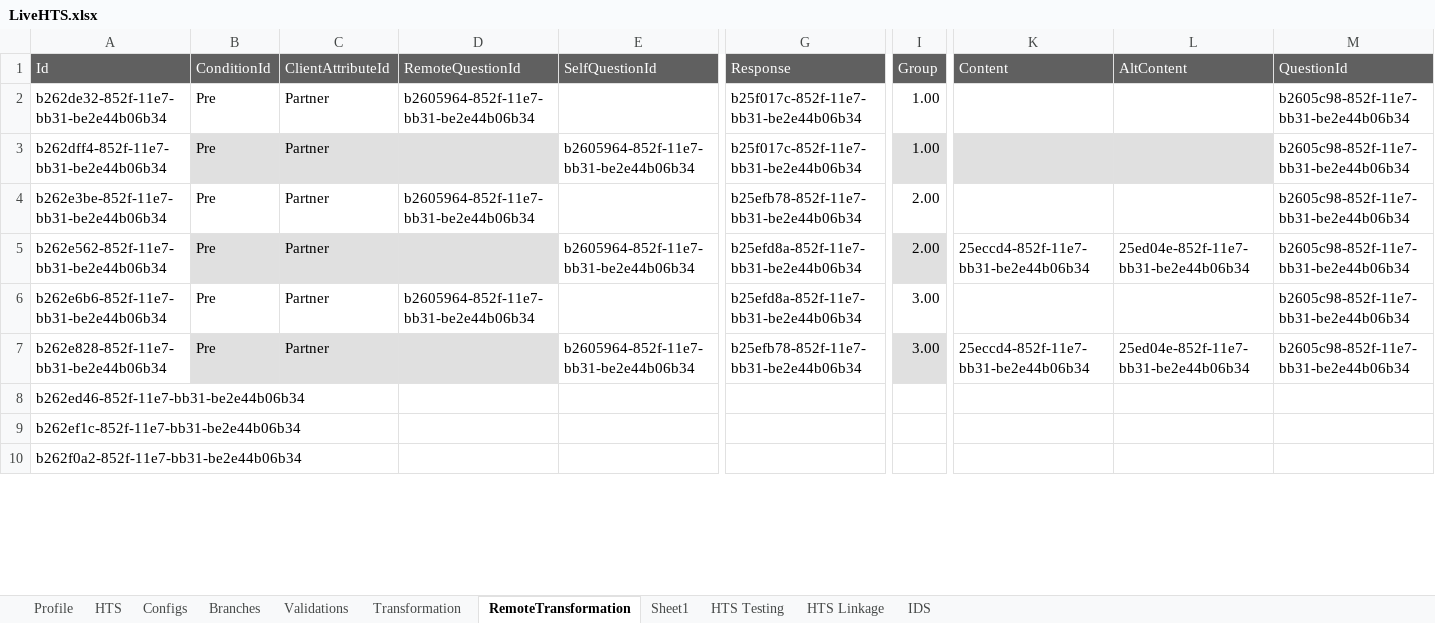
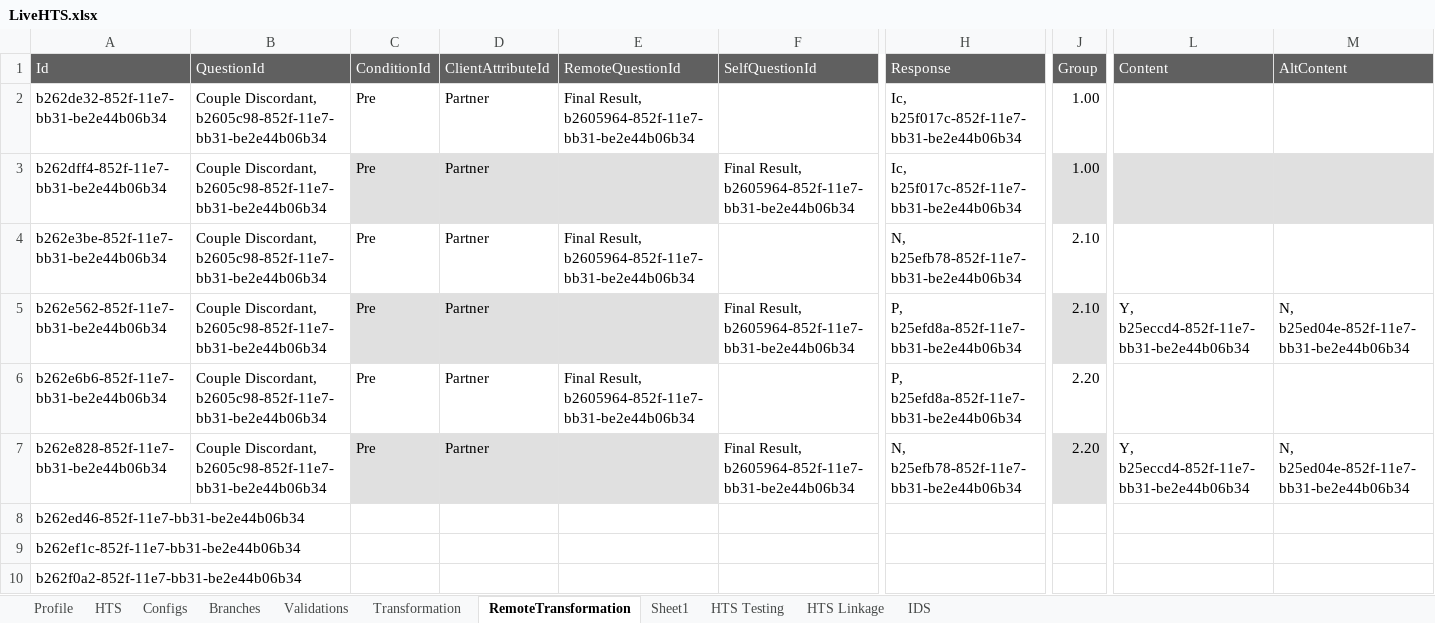
Before and after one commit to palladiumkenya/afyamobile, an Excel workbook: Template/LiveHTS.xlsx, sheet RemoteTransformation, drawn as a sheet; only a part is shown, gaps mark what is left out; values as stored, in another font and other column widths than the file's, no borders; removed rows and columns are numbered as before the commit, all else as after; the diff names each change by its address in the sheet, - before the commit and + after, or states it on an @@ line.

```diff
--- a/Template/LiveHTS.xlsx (sheet RemoteTransformation)
+++ b/Template/LiveHTS.xlsx (sheet RemoteTransformation)
+column B (QuestionId), rows 2-7: all Couple Discordant, b2605c98-852f-11e7-bb31-be2e44b06b34
-column M (QuestionId), rows 2-7: all b2605c98-852f-11e7-bb31-be2e44b06b34
-E2 (RemoteQuestionId): b2605964-852f-11e7-bb31-be2e44b06b34
+E2 (RemoteQuestionId): Final Result, b2605964-852f-11e7-bb31-be2e44b06b34
-H2:H3 (Response): b25f017c-852f-11e7-bb31-be2e44b06b34
+H2:H3 (Response): Ic, b25f017c-852f-11e7-bb31-be2e44b06b34
-F3 (SelfQuestionId): b2605964-852f-11e7-bb31-be2e44b06b34
+F3 (SelfQuestionId): Final Result, b2605964-852f-11e7-bb31-be2e44b06b34
-E4 (RemoteQuestionId): b2605964-852f-11e7-bb31-be2e44b06b34
+E4 (RemoteQuestionId): Final Result, b2605964-852f-11e7-bb31-be2e44b06b34
-H4 (Response): b25efb78-852f-11e7-bb31-be2e44b06b34
+H4 (Response): N, b25efb78-852f-11e7-bb31-be2e44b06b34
-J4:J5 (Group): 2.00
+J4:J5 (Group): 2.10
-F5 (SelfQuestionId): b2605964-852f-11e7-bb31-be2e44b06b34
+F5 (SelfQuestionId): Final Result, b2605964-852f-11e7-bb31-be2e44b06b34
-H5:H6 (Response): b25efd8a-852f-11e7-bb31-be2e44b06b34
+H5:H6 (Response): P, b25efd8a-852f-11e7-bb31-be2e44b06b34
-L5 (Content): 25eccd4-852f-11e7-bb31-be2e44b06b34
+L5 (Content): Y, b25eccd4-852f-11e7-bb31-be2e44b06b34
-M5 (AltContent): 25ed04e-852f-11e7-bb31-be2e44b06b34
+M5 (AltContent): N, b25ed04e-852f-11e7-bb31-be2e44b06b34
-E6 (RemoteQuestionId): b2605964-852f-11e7-bb31-be2e44b06b34
+E6 (RemoteQuestionId): Final Result, b2605964-852f-11e7-bb31-be2e44b06b34
-J6:J7 (Group): 3.00
+J6:J7 (Group): 2.20
-F7 (SelfQuestionId): b2605964-852f-11e7-bb31-be2e44b06b34
+F7 (SelfQuestionId): Final Result, b2605964-852f-11e7-bb31-be2e44b06b34
-H7 (Response): b25efb78-852f-11e7-bb31-be2e44b06b34
+H7 (Response): N, b25efb78-852f-11e7-bb31-be2e44b06b34
-L7 (Content): 25eccd4-852f-11e7-bb31-be2e44b06b34
+L7 (Content): Y, b25eccd4-852f-11e7-bb31-be2e44b06b34
-M7 (AltContent): 25ed04e-852f-11e7-bb31-be2e44b06b34
+M7 (AltContent): N, b25ed04e-852f-11e7-bb31-be2e44b06b34
```
Also changed, not shown: 17 other files.
